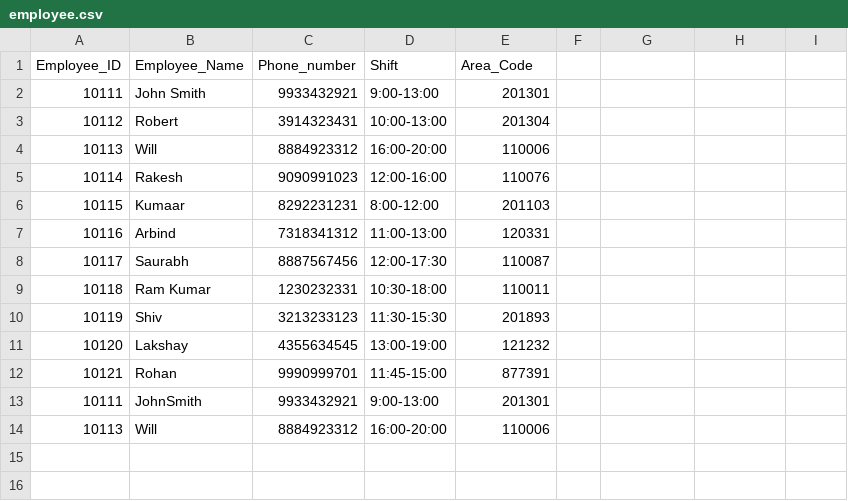
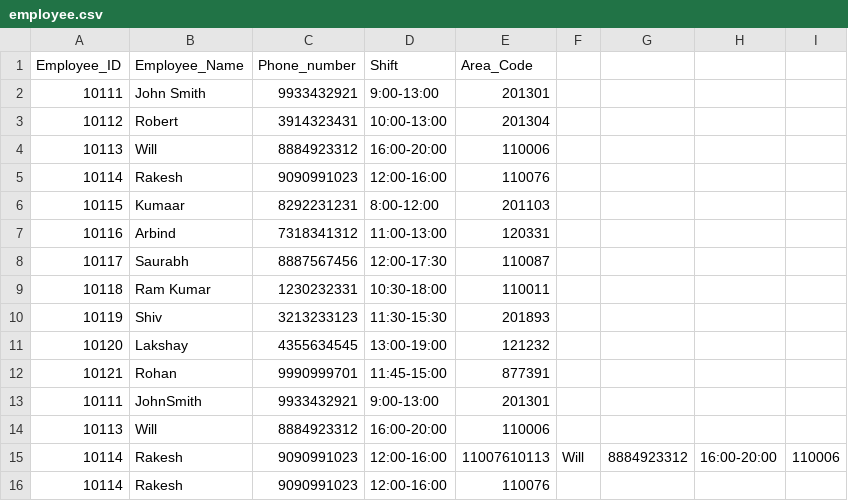
Before and after one commit to wickedbaba/Delivery-Path-Predictor, a CSV file: project/employee.csv, drawn as a sheet; the diff names each change by its address in the sheet, - before the commit and + after, or states it on an @@ line.

```diff
--- a/project/employee.csv
+++ b/project/employee.csv
+row 15: 10114 | Rakesh | 9090991023 | 12:00-16:00 | 11007610113 | Will | 8884923312 | 16:00-20:00 | 110006
+row 16: 10114 | Rakesh | 9090991023 | 12:00-16:00 | 110076
```
Also changed, not shown: project/Customer.csv, 4 other files.
